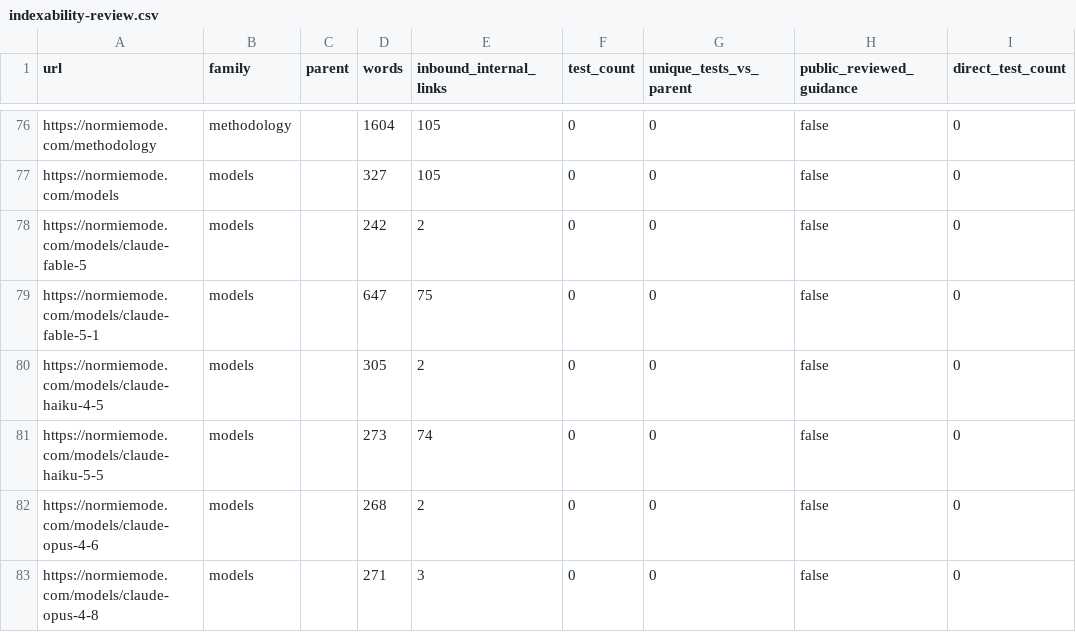
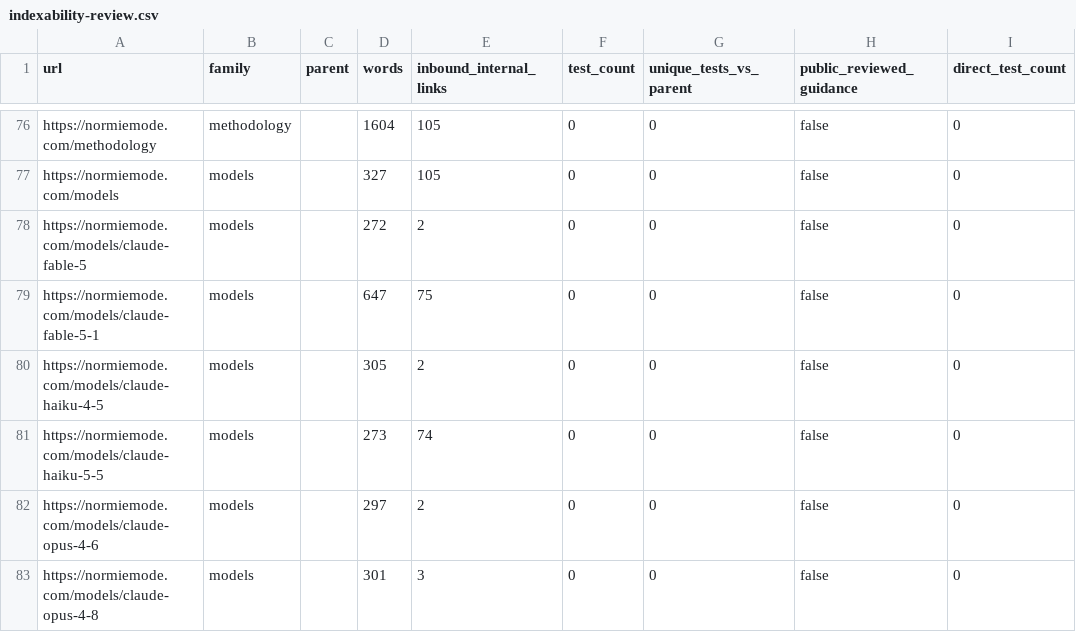
Before and after one commit to andymdavid/normie-mode, a CSV file: docs/seo/indexability-review.csv, drawn as a sheet; only a part is shown, gaps mark what is left out; the diff covers the shown part only; the diff names each change by its address in the sheet, - before the commit and + after, or states it on an @@ line.

```diff
--- a/docs/seo/indexability-review.csv
+++ b/docs/seo/indexability-review.csv
-D78 (words): 242
+D78 (words): 272
-D82 (words): 268
+D82 (words): 297
-D83 (words): 271
+D83 (words): 301
```
Also changed, not shown: 9 edited cells elsewhere in this file, 5 other files.
